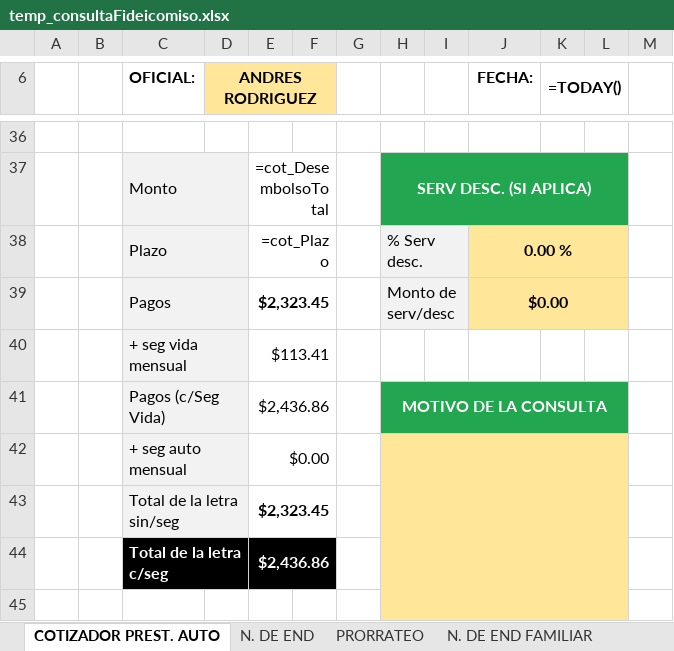
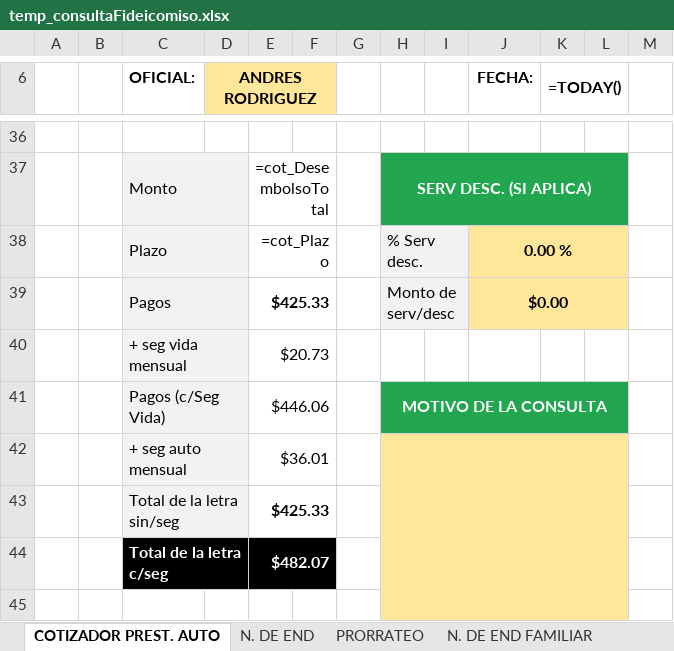
Before and after one commit to AndresRdrgz/PACIFICO, an Excel workbook: static/temp_consultaFideicomiso.xlsx, sheet COTIZADOR PREST. AUTO, drawn as a sheet; only a part is shown, gaps mark what is left out; values as stored, in another font and other column widths than the file's, no borders; formulas without a stored value are shown as written; conditional formats not drawn; the diff covers the shown part only; the diff names each change by its address in the sheet, - before the commit and + after, or states it on an @@ line.

```diff
--- a/static/temp_consultaFideicomiso.xlsx (sheet COTIZADOR PREST. AUTO)
+++ b/static/temp_consultaFideicomiso.xlsx (sheet COTIZADOR PREST. AUTO)
-E39: $2,323.45
+E39: $425.33
-E40: $113.41
+E40: $20.73
-E41: $2,436.86
+E41: $446.06
-E42: $0.00
+E42: $36.01
-E43: $2,323.45
+E43: $425.33
-E44: $2,436.86
+E44: $482.07
```
Also changed, not shown: 2 added rows, 2 removed rows, 32 edited cells and cell formats elsewhere in this sheet, 3 other files.
